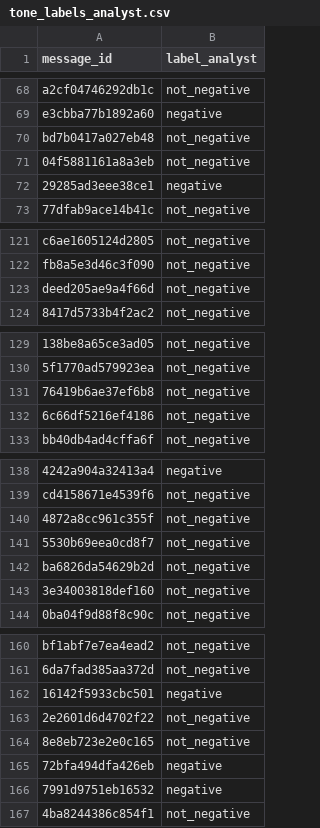
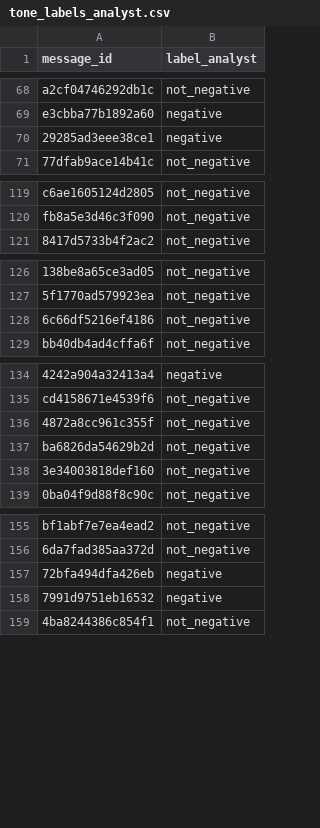
Before and after one commit to DiversaStudio/chatbot_methodology_mmc, a CSV file: validation/tone_labels_analyst.csv, drawn as a sheet; only a part is shown, gaps mark what is left out; the diff names each change by its address in the sheet, - before the commit and + after, or states it on an @@ line.

```diff
--- a/validation/tone_labels_analyst.csv
+++ b/validation/tone_labels_analyst.csv
-row 70: bd7b0417a027eb48 | not_negative
-row 71: 04f5881161a8a3eb | not_negative
-row 123: deed205ae9a4f66d | not_negative
-row 131: 76419b6ae37ef6b8 | not_negative
-row 141: 5530b69eea0cd8f7 | not_negative
-row 162: 16142f5933cbc501 | negative
-row 163: 2e2601d6d4702f22 | not_negative
-row 164: 8e8eb723e2e0c165 | not_negative
```
Also changed, not shown: exports/_manifest.csv, exports/fact_bot_turn.csv, 34 other files.
